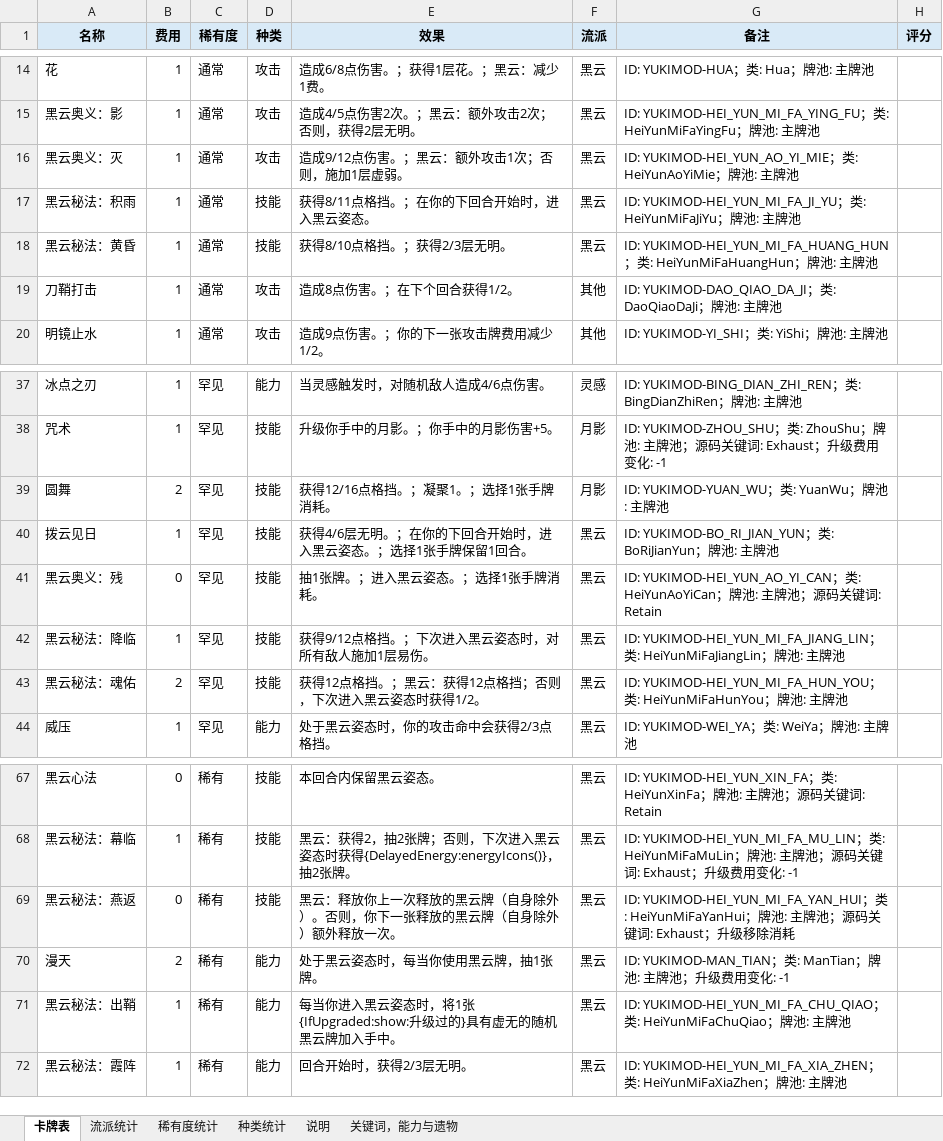
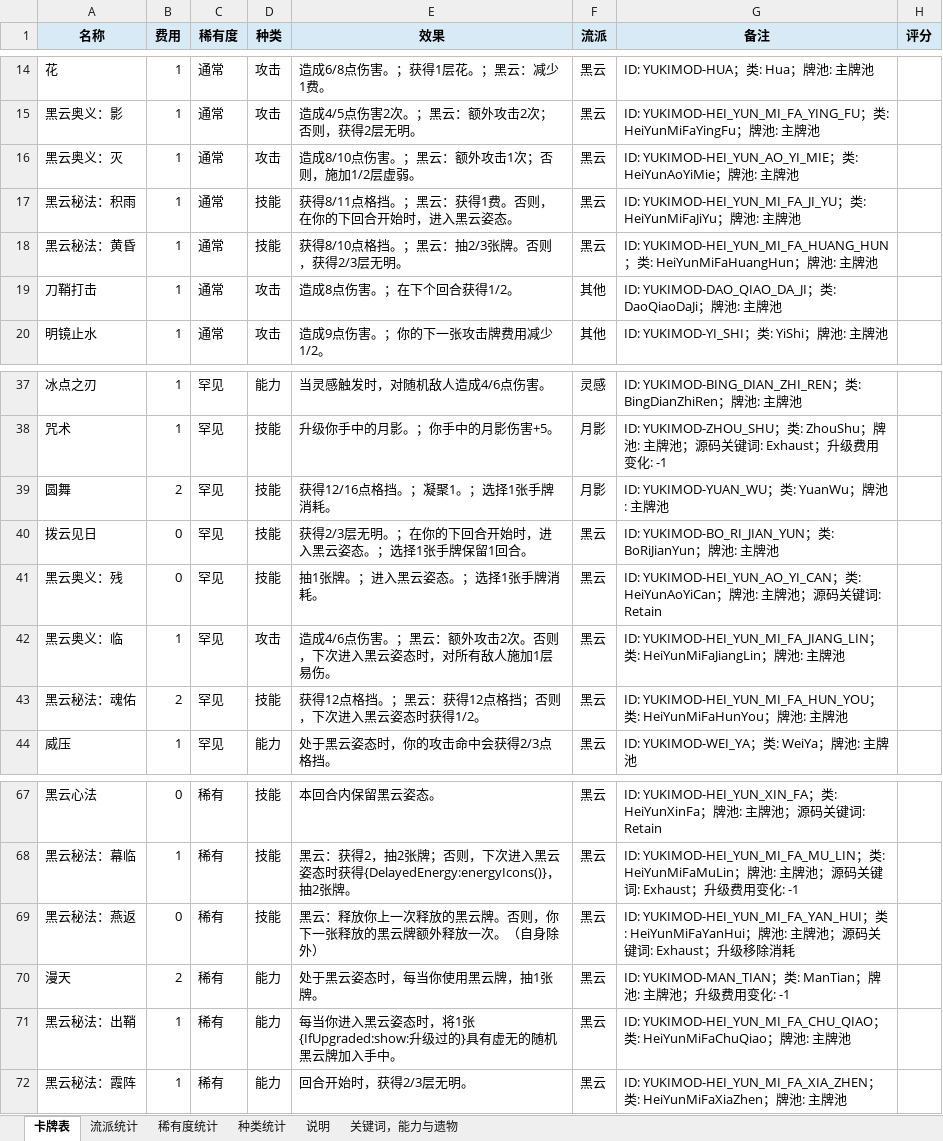
Before and after one commit to happyone13/YukiMod-sts2, an Excel workbook: docs/yuki-card-table.xlsx, sheet 卡牌表, drawn as a sheet; only a part is shown, gaps mark what is left out; values as stored, in another font and other column widths than the file's, no borders; the diff names each change by its address in the sheet, - before the commit and + after, or states it on an @@ line.

```diff
--- a/docs/yuki-card-table.xlsx (sheet 卡牌表)
+++ b/docs/yuki-card-table.xlsx (sheet 卡牌表)
-E16 (效果): 造成9/12点伤害。；黑云：额外攻击1次；否则，施加1层虚弱。
+E16 (效果): 造成8/10点伤害。；黑云：额外攻击1次；否则，施加1/2层虚弱。
-E17 (效果): 获得8/11点格挡。；在你的下回合开始时，进入黑云姿态。
+E17 (效果): 获得8/11点格挡。；黑云：获得1费。否则，在你的下回合开始时，进入黑云姿态。
-E18 (效果): 获得8/10点格挡。；获得2/3层无明。
+E18 (效果): 获得8/10点格挡。；黑云：抽2/3张牌。否则，获得2/3层无明。
-B40 (费用): 1
+B40 (费用): 0
-E40 (效果): 获得4/6层无明。；在你的下回合开始时，进入黑云姿态。；选择1张手牌保留1回合。
+E40 (效果): 获得2/3层无明。；在你的下回合开始时，进入黑云姿态。；选择1张手牌保留1回合。
-A42 (名称): 黑云秘法：降临
+A42 (名称): 黑云奥义：临
-D42 (种类): 技能
+D42 (种类): 攻击
-E42 (效果): 获得9/12点格挡。；下次进入黑云姿态时，对所有敌人施加1层易伤。
+E42 (效果): 造成4/6点伤害。；黑云：额外攻击2次。否则，下次进入黑云姿态时，对所有敌人施加1层易伤。
-E69 (效果): 黑云：释放你上一次释放的黑云牌（自身除外）。否则，你下一张释放的黑云牌（自身除外）额外释放一次。
+E69 (效果): 黑云：释放你上一次释放的黑云牌。否则，你下一张释放的黑云牌额外释放一次。（自身除外）
```
Also changed, not shown: sheet 种类统计, sheet 流派统计, sheet 稀有度统计, 19 other files.
